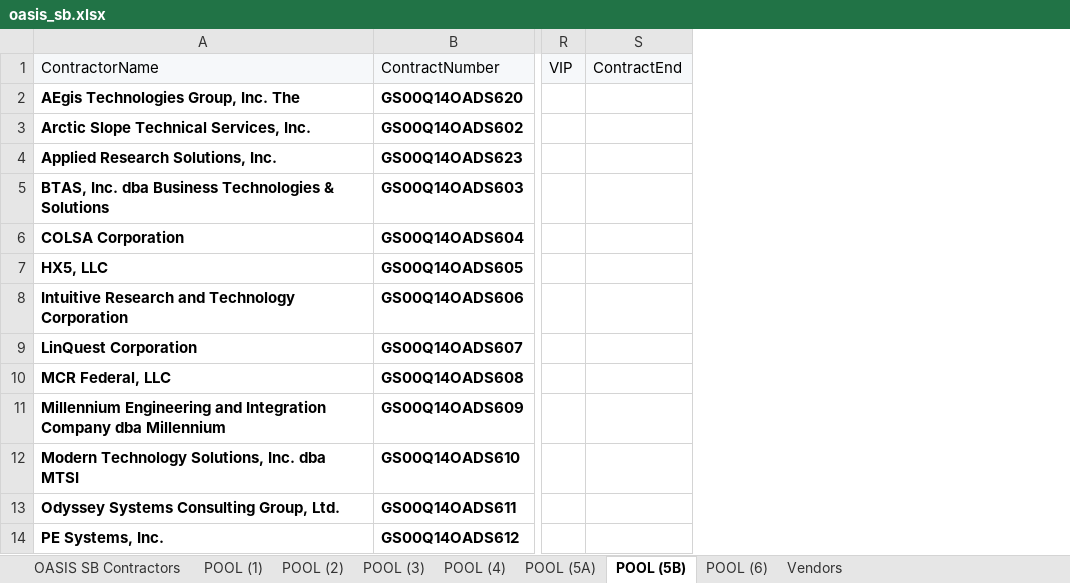
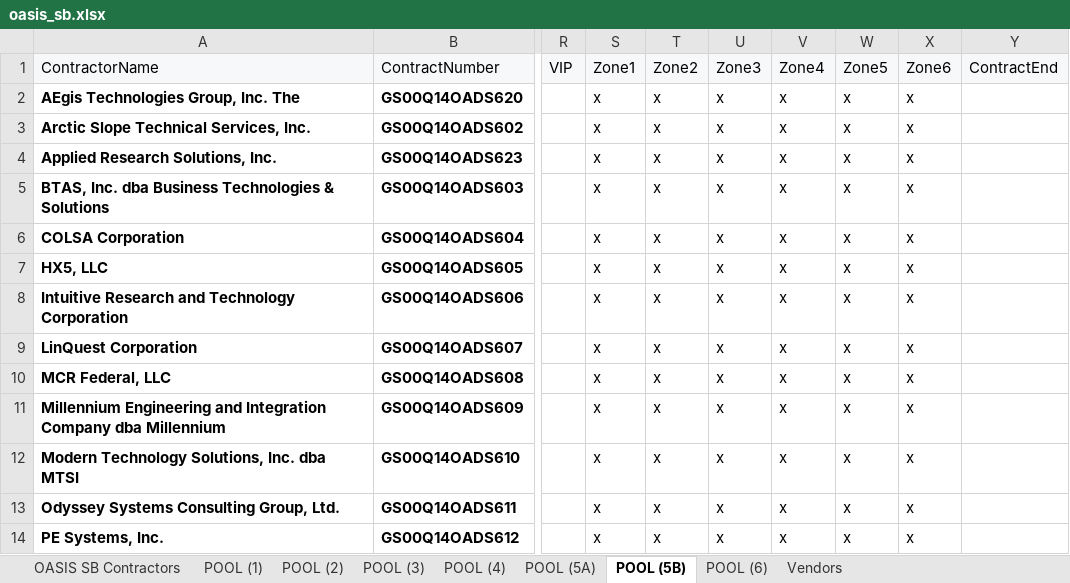
Before and after one commit to snakrani/discovery, an Excel workbook: app/data/pools/oasis_sb.xlsx, sheet POOL (5B), drawn as a sheet; only a part is shown, gaps mark what is left out; values as stored, in another font and other column widths than the file's, no borders; the diff names each change by its address in the sheet, - before the commit and + after, or states it on an @@ line.

Commit message:
Updating the non BMO vendor data (adding zones).

```diff
--- a/app/data/pools/oasis_sb.xlsx (sheet POOL (5B))
+++ b/app/data/pools/oasis_sb.xlsx (sheet POOL (5B))
+column S (Zone1), rows 2-14: all x
+column T (Zone2), rows 2-14: all x
+column U (Zone3), rows 2-14: all x
+column V (Zone4), rows 2-14: all x
+column W (Zone5), rows 2-14: all x
+column X (Zone6), rows 2-14: all x
```
Also changed, not shown: sheet POOL (5A), sheet POOL (2), sheet POOL (4), sheet POOL (3), sheet POOL (6), sheet POOL (1), app/data/pools/hcats.xlsx, app/data/pools/hcats_sb.xlsx, 2 other files.
